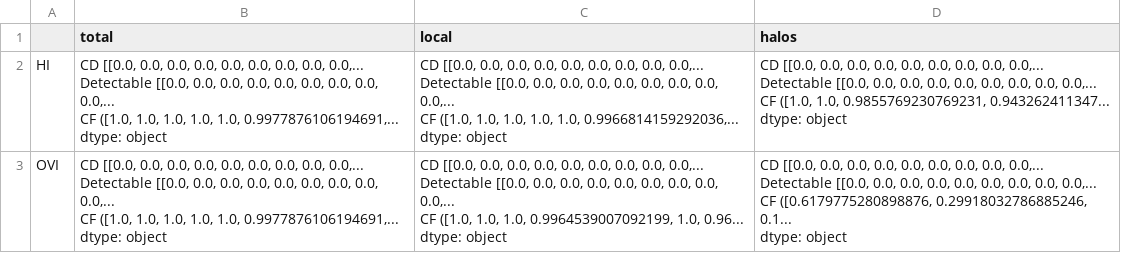
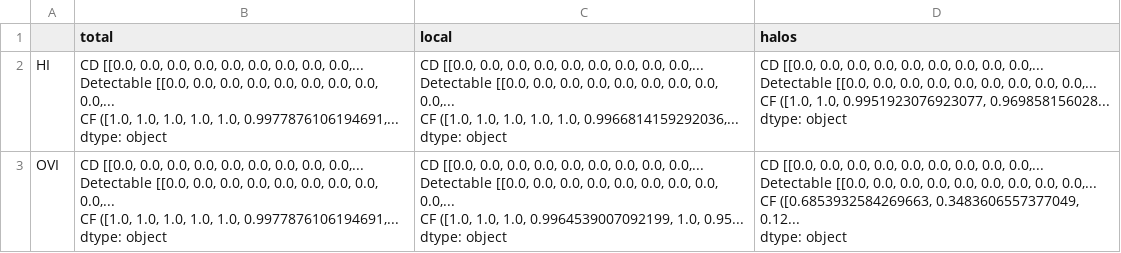
Before and after one commit to J-vadillo/Vadillo-Justice-League-Code, a CSV file: Covering Fractions -c/DataSandra CF data.csv, drawn as a sheet.

Commit message:
added in plots where all halos are tracked

```diff
--- a/Covering Fractions -c/DataSandra CF data.csv
+++ b/Covering Fractions -c/DataSandra CF data.csv
@@ -1,21 +1,21 @@
 ,total,local,halos
-HI,"CD            [[0.0, 0.0, 0.0, 0.0, 0.0, 0.0, 0.0, 0.0, 0.0,...
-Detectable    [[0.0, 0.0, 0.0, 0.0, 0.0, 0.0, 0.0, 0.0, 0.0,...
-CF            ([1.0, 1.0, 1.0, 1.0, 1.0, 0.9977876106194691,...
-dtype: object","CD            [[0.0, 0.0, 0.0, 0.0, 0.0, 0.0, 0.0, 0.0, 0.0,...
-Detectable    [[0.0, 0.0, 0.0, 0.0, 0.0, 0.0, 0.0, 0.0, 0.0,...
-CF            ([1.0, 1.0, 1.0, 1.0, 1.0, 0.9966814159292036,...
-dtype: object","CD            [[0.0, 0.0, 0.0, 0.0, 0.0, 0.0, 0.0, 0.0, 0.0,...
-Detectable    [[0.0, 0.0, 0.0, 0.0, 0.0, 0.0, 0.0, 0.0, 0.0,...
-CF            ([1.0, 1.0, 0.9855769230769231, 0.943262411347...
-dtype: object"
-OVI,"CD            [[0.0, 0.0, 0.0, 0.0, 0.0, 0.0, 0.0, 0.0, 0.0,...
-Detectable    [[0.0, 0.0, 0.0, 0.0, 0.0, 0.0, 0.0, 0.0, 0.0,...
-CF            ([1.0, 1.0, 1.0, 1.0, 1.0, 0.9977876106194691,...
-dtype: object","CD            [[0.0, 0.0, 0.0, 0.0, 0.0, 0.0, 0.0, 0.0, 0.0,...
-Detectable    [[0.0, 0.0, 0.0, 0.0, 0.0, 0.0, 0.0, 0.0, 0.0,...
-CF            ([1.0, 1.0, 1.0, 0.9964539007092199, 1.0, 0.96...
-dtype: object","CD            [[0.0, 0.0, 0.0, 0.0, 0.0, 0.0, 0.0, 0.0, 0.0,...
-Detectable    [[0.0, 0.0, 0.0, 0.0, 0.0, 0.0, 0.0, 0.0, 0.0,...
-CF            ([0.6179775280898876, 0.29918032786885246, 0.1...
-dtype: object"
+HI,"CD            [[0.0, 0.0, 0.0, 0.0, 0.0, 0.0, 0.0, 0.0, 0.0,...
+Detectable    [[0.0, 0.0, 0.0, 0.0, 0.0, 0.0, 0.0, 0.0, 0.0,...
+CF            ([1.0, 1.0, 1.0, 1.0, 1.0, 0.9977876106194691,...
+dtype: object","CD            [[0.0, 0.0, 0.0, 0.0, 0.0, 0.0, 0.0, 0.0, 0.0,...
+Detectable    [[0.0, 0.0, 0.0, 0.0, 0.0, 0.0, 0.0, 0.0, 0.0,...
+CF            ([1.0, 1.0, 1.0, 1.0, 1.0, 0.9966814159292036,...
+dtype: object","CD            [[0.0, 0.0, 0.0, 0.0, 0.0, 0.0, 0.0, 0.0, 0.0,...
+Detectable    [[0.0, 0.0, 0.0, 0.0, 0.0, 0.0, 0.0, 0.0, 0.0,...
+CF            ([1.0, 1.0, 0.9951923076923077, 0.969858156028...
+dtype: object"
+OVI,"CD            [[0.0, 0.0, 0.0, 0.0, 0.0, 0.0, 0.0, 0.0, 0.0,...
+Detectable    [[0.0, 0.0, 0.0, 0.0, 0.0, 0.0, 0.0, 0.0, 0.0,...
+CF            ([1.0, 1.0, 1.0, 1.0, 1.0, 0.9977876106194691,...
+dtype: object","CD            [[0.0, 0.0, 0.0, 0.0, 0.0, 0.0, 0.0, 0.0, 0.0,...
+Detectable    [[0.0, 0.0, 0.0, 0.0, 0.0, 0.0, 0.0, 0.0, 0.0,...
+CF            ([1.0, 1.0, 1.0, 0.9964539007092199, 1.0, 0.95...
+dtype: object","CD            [[0.0, 0.0, 0.0, 0.0, 0.0, 0.0, 0.0, 0.0, 0.0,...
+Detectable    [[0.0, 0.0, 0.0, 0.0, 0.0, 0.0, 0.0, 0.0, 0.0,...
+CF            ([0.6853932584269663, 0.3483606557377049, 0.12...
+dtype: object"
```
Also changed, not shown: 21 other files.
